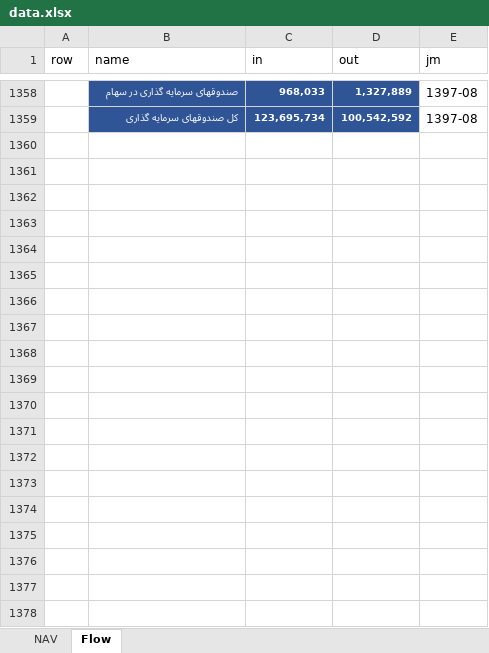
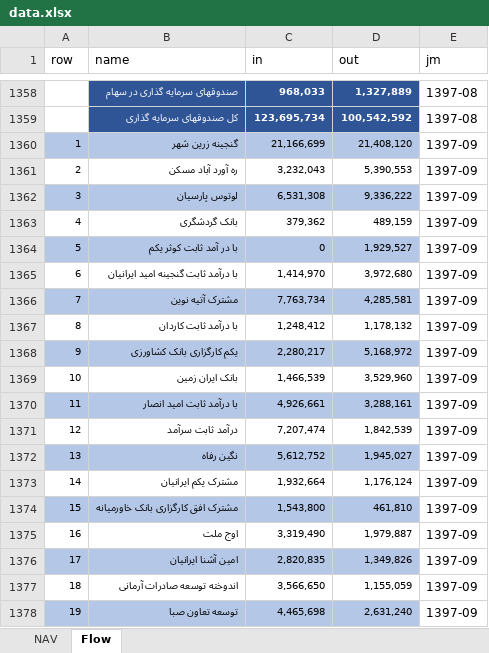
Before and after one commit to imahdimir/md-mutual-funds, an Excel workbook: data.xlsx, sheet Flow, drawn as a sheet; only a part is shown, gaps mark what is left out; values as stored, in another font and other column widths than the file's, no borders; the diff covers the shown part only; the diff names each change by its address in the sheet, - before the commit and + after, or states it on an @@ line.

Commit message:
1397-09

```diff
--- a/data.xlsx (sheet Flow)
+++ b/data.xlsx (sheet Flow)
+row 1360: 1 | گنجینه زرین شهر | 21,166,699 | 21,408,120 | 1397-09
+row 1361: 2 | ره آورد آباد مسکن | 3,232,043 | 5,390,553 | 1397-09
+row 1362: 3 | لوتوس پارسیان | 6,531,308 | 9,336,222 | 1397-09
+row 1363: 4 | بانک گردشگری | 379,362 | 489,159 | 1397-09
+row 1364: 5 | با در آمد ثابت کوثر یکم | 0 | 1,929,527 | 1397-09
+row 1365: 6 | با درآمد ثابت گنجینه امید ایرانیان | 1,414,970 | 3,972,680 | 1397-09
+row 1366: 7 | مشترک آتیه نوین | 7,763,734 | 4,285,581 | 1397-09
+row 1367: 8 | با درآمد ثابت کاردان | 1,248,412 | 1,178,132 | 1397-09
+row 1368: 9 | یکم کارگزاری بانک کشاورزی | 2,280,217 | 5,168,972 | 1397-09
+row 1369: 10 | بانک ایران زمین | 1,466,539 | 3,529,960 | 1397-09
+row 1370: 11 | با درآمد ثابت امید انصار | 4,926,661 | 3,288,161 | 1397-09
+row 1371: 12 | درآمد ثابت سرآمد | 7,207,474 | 1,842,539 | 1397-09
+row 1372: 13 | نگین رفاه | 5,612,752 | 1,945,027 | 1397-09
+row 1373: 14 | مشترک یکم ایرانیان | 1,932,664 | 1,176,124 | 1397-09
+row 1374: 15 | مشترک افق کارگزاری بانک خاورمیانه | 1,543,800 | 461,810 | 1397-09
+row 1375: 16 | اوج ملت | 3,319,490 | 1,979,887 | 1397-09
+row 1376: 17 | امین آشنا ایرانیان | 2,820,835 | 1,349,826 | 1397-09
+row 1377: 18 | اندوخته توسعه صادرات آرمانی | 3,566,650 | 1,155,059 | 1397-09
+row 1378: 19 | توسعه تعاون صبا | 4,465,698 | 2,631,240 | 1397-09
```
Also changed, not shown: 147 added rows elsewhere in this sheet, sheet NAV.
